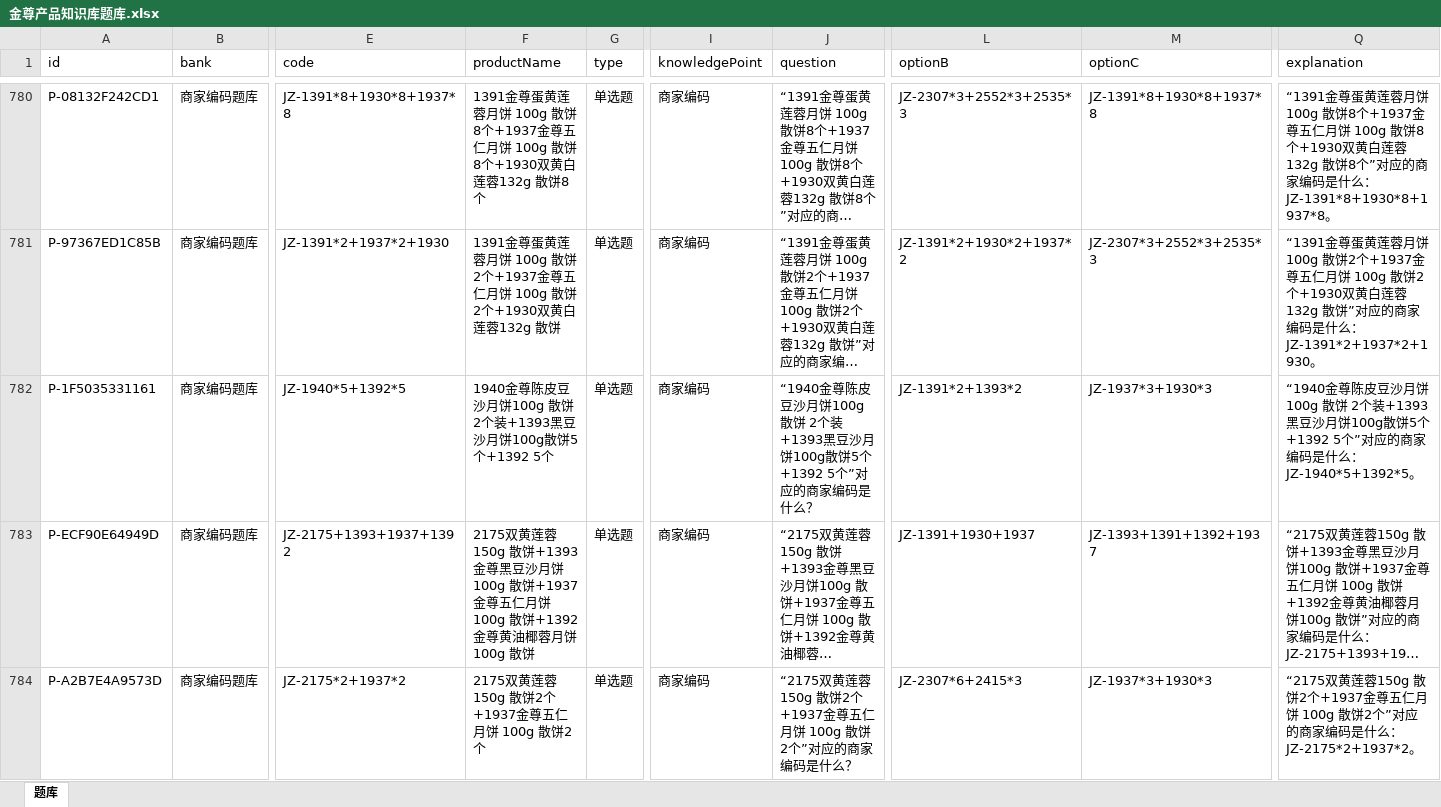
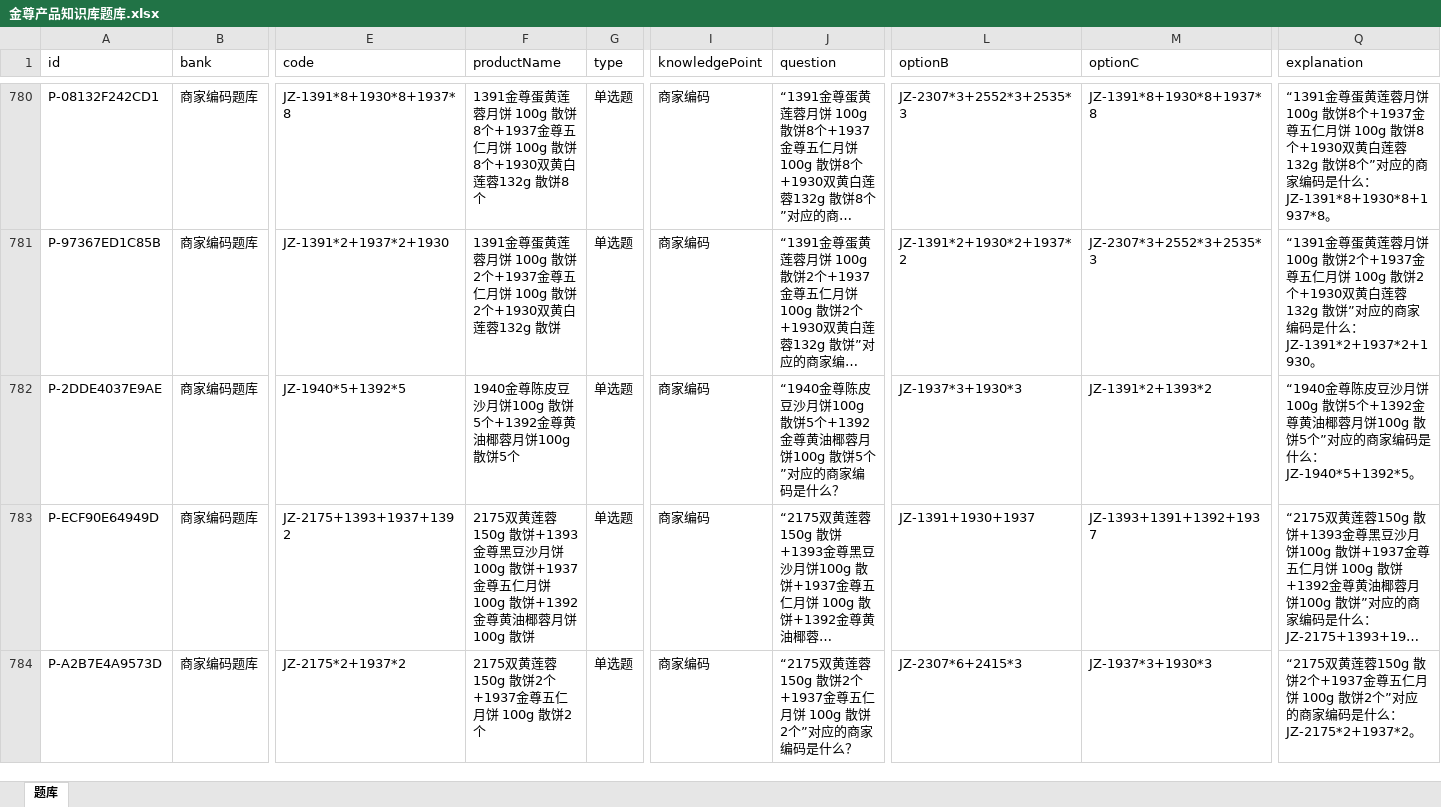
Before and after one commit to kevinzhu1990/jinzun-knowledge, an Excel workbook: outputs/product_quiz/金尊产品知识库题库.xlsx, sheet 题库, drawn as a sheet; only a part is shown, gaps mark what is left out; long unchanged cells end in …; values as stored, in another font and other column widths than the file's, no borders; the diff names each change by its address in the sheet, - before the commit and + after, or states it on an @@ line.

```diff
--- a/outputs/product_quiz/金尊产品知识库题库.xlsx (sheet 题库)
+++ b/outputs/product_quiz/金尊产品知识库题库.xlsx (sheet 题库)
-A782 (id): P-1F5035331161
+A782 (id): P-2DDE4037E9AE
-F782 (productName): …饼100g 散饼 2个装+1393黑豆沙月饼100g散饼5个+1392 5个
+F782 (productName): …饼100g 散饼5个+1392金尊黄油椰蓉月饼100g 散饼5个
-J782 (question): …饼100g 散饼 2个装+1393黑豆沙月饼100g散饼5个+1392 5个”对…
+J782 (question): …饼100g 散饼5个+1392金尊黄油椰蓉月饼100g 散饼5个”对…
-L782 (optionB): JZ-1391*2+1393*2
+L782 (optionB): JZ-1937*3+1930*3
-M782 (optionC): JZ-1937*3+1930*3
+M782 (optionC): JZ-1391*2+1393*2
-Q782 (explanation): …饼100g 散饼 2个装+1393黑豆沙月饼100g散饼5个+1392 5个”对…
+Q782 (explanation): …饼100g 散饼5个+1392金尊黄油椰蓉月饼100g 散饼5个”对…
```
Also changed, not shown: 10 other files.
